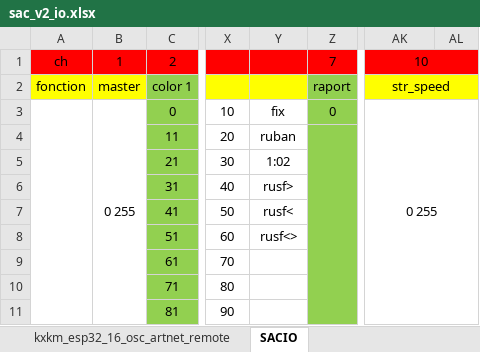
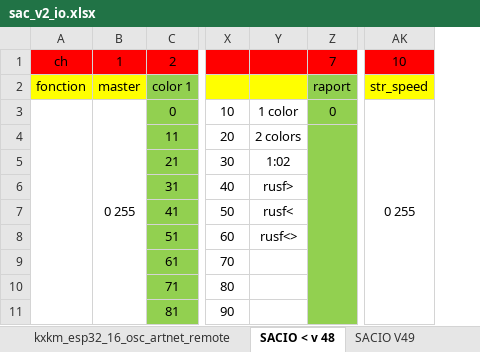
Before and after one commit to KomplexKapharnaum/KXKMSACIO, an Excel workbook: sac_v2_io.xlsx, sheet SACIO < v 48, drawn as a sheet; only a part is shown, gaps mark what is left out; values as stored, in another font and other column widths than the file's, no borders; the diff names each change by its address in the sheet, - before the commit and + after, or states it on an @@ line.

Commit message:
V49 pix_mod & color_mod => pix_mod

```diff
--- a/sac_v2_io.xlsx (sheet SACIO < v 48)
+++ b/sac_v2_io.xlsx (sheet SACIO < v 48)
-sheet tab: SACIO
+sheet tab: SACIO < v 48
+sheet tab: SACIO V49
-column AL, empty
-Y3: fix
+Y3: 1 color
-Y4: ruban
+Y4: 2 colors
```
Also changed, not shown: 3 other files.
